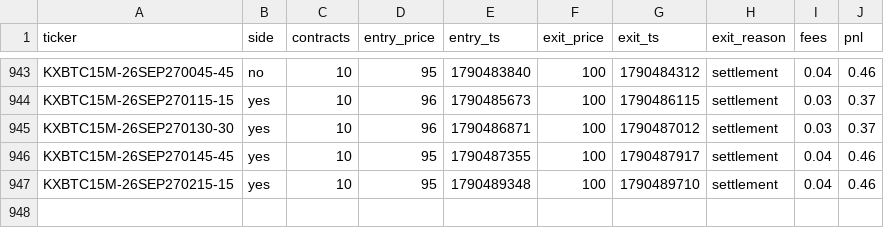
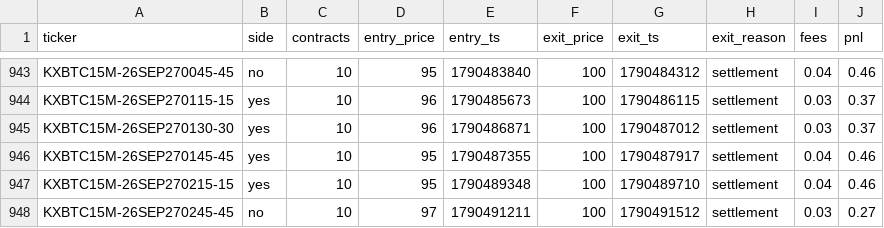
Before and after one commit to Ricachika/kalshi-logs, a CSV file: paper_trades.csv, drawn as a sheet; only a part is shown, gaps mark what is left out.

```diff
--- a/paper_trades.csv
+++ b/paper_trades.csv
@@ -947 +947,2 @@ KXBTC15M-26SEP270145-45,yes,10,95,1790487355,100,1790487917,settlement,0.04,0.46
 KXBTC15M-26SEP270215-15,yes,10,95,1790489348,100,1790489710,settlement,0.04,0.46
+KXBTC15M-26SEP270245-45,no,10,97,1790491211,100,1790491512,settlement,0.03,0.27
```
Also changed, not shown: 2 other files.
